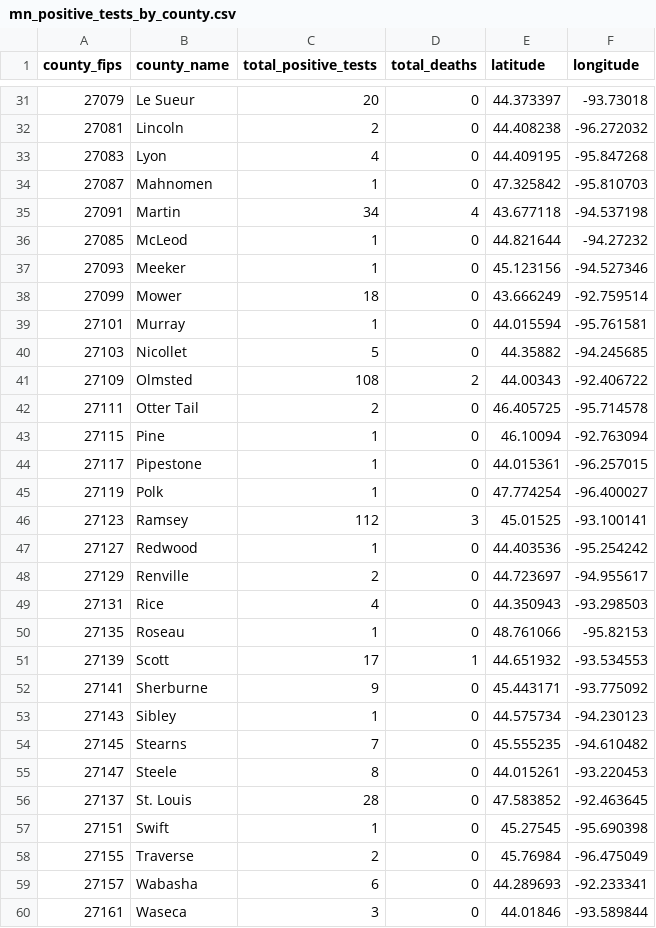
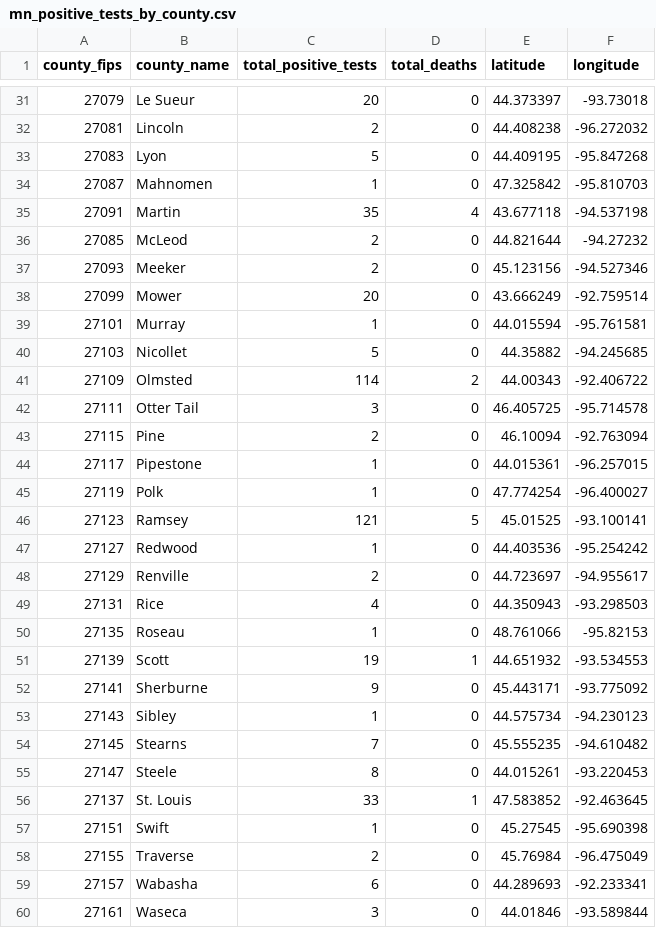
Before and after one commit to striblab/mn_covid_data, a CSV file: mn_positive_tests_by_county.csv, drawn as a sheet; only a part is shown, gaps mark what is left out; the diff covers the shown part only.

```diff
--- a/mn_positive_tests_by_county.csv
+++ b/mn_positive_tests_by_county.csv
@@ -32,16 +32,16 @@ county_fips,county_name,total_positive_tests,total_deaths,latitude,longitude
 27081,Lincoln,2,0,44.408238,-96.272032
-27083,Lyon,4,0,44.409195,-95.847268
+27083,Lyon,5,0,44.409195,-95.847268
 27087,Mahnomen,1,0,47.325842,-95.810703
-27091,Martin,34,4,43.677118,-94.537198
-27085,McLeod,1,0,44.821644,-94.27232
-27093,Meeker,1,0,45.123156,-94.527346
-27099,Mower,18,0,43.666249,-92.759514
+27091,Martin,35,4,43.677118,-94.537198
+27085,McLeod,2,0,44.821644,-94.27232
+27093,Meeker,2,0,45.123156,-94.527346
+27099,Mower,20,0,43.666249,-92.759514
 27101,Murray,1,0,44.015594,-95.761581
 27103,Nicollet,5,0,44.35882,-94.245685
-27109,Olmsted,108,2,44.00343,-92.406722
-27111,Otter Tail,2,0,46.405725,-95.714578
-27115,Pine,1,0,46.10094,-92.763094
+27109,Olmsted,114,2,44.00343,-92.406722
+27111,Otter Tail,3,0,46.405725,-95.714578
+27115,Pine,2,0,46.10094,-92.763094
 27117,Pipestone,1,0,44.015361,-96.257015
 27119,Polk,1,0,47.774254,-96.400027
-27123,Ramsey,112,3,45.01525,-93.100141
+27123,Ramsey,121,5,45.01525,-93.100141
 27127,Redwood,1,0,44.403536,-95.254242
@@ -50,3 +50,3 @@ county_fips,county_name,total_positive_tests,total_deaths,latitude,longitude
 27135,Roseau,1,0,48.761066,-95.82153
-27139,Scott,17,1,44.651932,-93.534553
+27139,Scott,19,1,44.651932,-93.534553
 27141,Sherburne,9,0,45.443171,-93.775092
@@ -55,3 +55,3 @@ county_fips,county_name,total_positive_tests,total_deaths,latitude,longitude
 27147,Steele,8,0,44.015261,-93.220453
-27137,St. Louis,28,0,47.583852,-92.463645
+27137,St. Louis,33,1,47.583852,-92.463645
 27151,Swift,1,0,45.27545,-95.690398
```
Also changed, not shown: 16 edited cells elsewhere in this file, mn_county_timeseries.csv, mn_county_timeseries_tall.csv, 1 other file.
